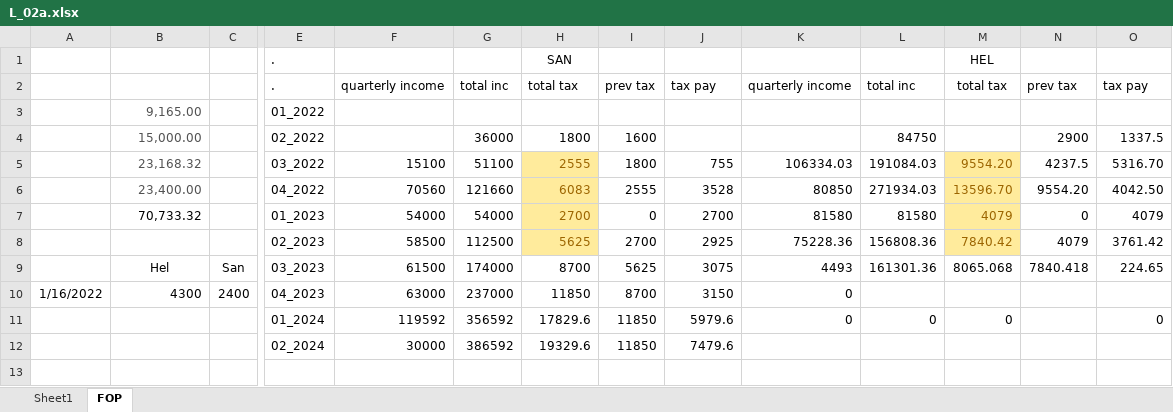
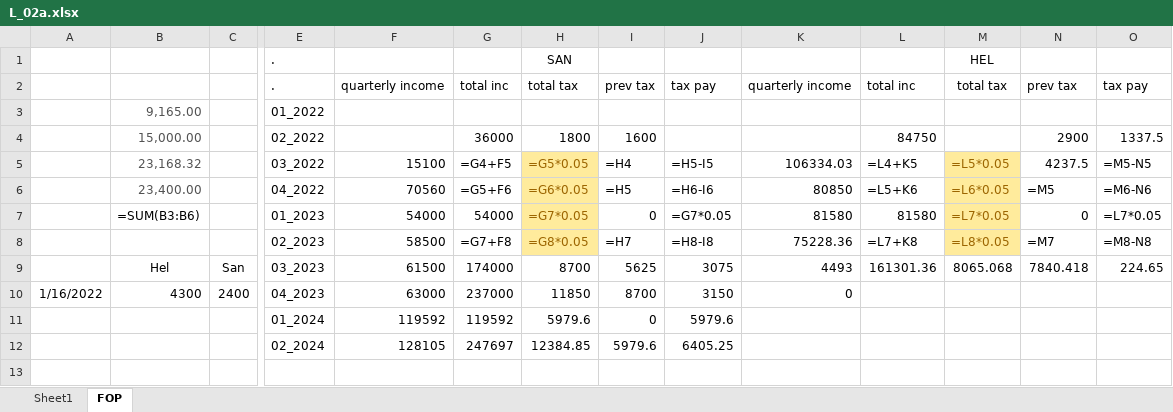
Before and after one commit to blue-1-star/Py, an Excel workbook: Tax/data/L_02a.xlsx, sheet FOP, drawn as a sheet; only a part is shown, gaps mark what is left out; values as stored, in another font and other column widths than the file's, no borders; formulas without a stored value are shown as written; removed rows and columns are numbered as before the commit, all else as after; rows hold the shown columns only; the diff names each change by its address in the sheet, - before the commit and + after, or states it on an @@ line.

```diff
--- a/Tax/data/L_02a.xlsx (sheet FOP)
+++ b/Tax/data/L_02a.xlsx (sheet FOP)
-row 5:  | 23,168.32 |  | 03_2022 | 15100 | 51100 | 2555 | 1800 | 755 | 106334.03 | 191084.03 | 9554.20 | 4237.5 | 5316.70
-row 6:  | 23,400.00 |  | 04_2022 | 70560 | 121660 | 6083 | 2555 | 3528 | 80850 | 271934.03 | 13596.70 | 9554.20 | 4042.50
+row 5:  | 23,168.32 |  | 03_2022 | 15100 | =G4+F5 | =G5*0.05 | =H4 | =H5-I5 | 106334.03 | =L4+K5 | =L5*0.05 | 4237.5 | =M5-N5
+row 6:  | 23,400.00 |  | 04_2022 | 70560 | =G5+F6 | =G6*0.05 | =H5 | =H6-I6 | 80850 | =L5+K6 | =L6*0.05 | =M5 | =M6-N6
-B7: 70,733.32
+B7: =SUM(B3:B6)
-H7: 2700
+H7: =G7*0.05
-J7: 2700
+J7: =G7*0.05
-M7: 4079
+M7: =L7*0.05
-O7: 4079
+O7: =L7*0.05
-row 8:  |  |  | 02_2023 | 58500 | 112500 | 5625 | 2700 | 2925 | 75228.36 | 156808.36 | 7840.42 | 4079 | 3761.42
+row 8:  |  |  | 02_2023 | 58500 | =G7+F8 | =G8*0.05 | =H7 | =H8-I8 | 75228.36 | =L7+K8 | =L8*0.05 | =M7 | =M8-N8
-row 11:  |  |  | 01_2024 | 119592 | 356592 | 17829.6 | 11850 | 5979.6 | 0 | 0 | 0 |  | 0
+row 11:  |  |  | 01_2024 | 119592 | 119592 | 5979.6 | 0 | 5979.6
-F12: 30000
+F12: 128105
-G12: 386592
+G12: 247697
-H12: 19329.6
+H12: 12384.85
-I12: 11850
+I12: 5979.6
-J12: 7479.6
+J12: 6405.25
```
Also changed, not shown: 2 other files.
